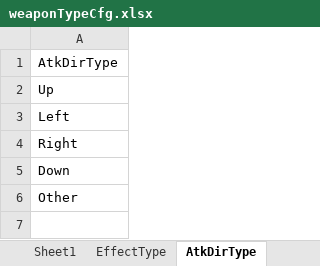
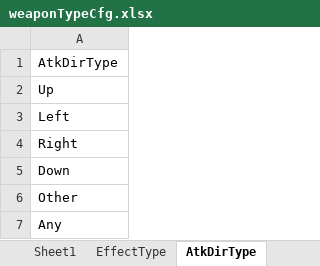
Before and after one commit to tyrdom/GameP, an Excel workbook: Tools/ExcelConfig/ExcelTables/weaponTypeCfg.xlsx, sheet AtkDirType, drawn as a sheet; values as stored, in another font and other column widths than the file's, no borders; table styles not drawn; the diff names each change by its address in the sheet, - before the commit and + after, or states it on an @@ line.

```diff
--- a/Tools/ExcelConfig/ExcelTables/weaponTypeCfg.xlsx (sheet AtkDirType)
+++ b/Tools/ExcelConfig/ExcelTables/weaponTypeCfg.xlsx (sheet AtkDirType)
+row 7: Any
```
Also changed, not shown: sheet Sheet1, sheet EffectType, Tools/ExcelConfig/ExcelTables/__beans__.xlsx, Tools/ExcelConfig/ExcelTables/__enums__.xlsx, 27 other files.
